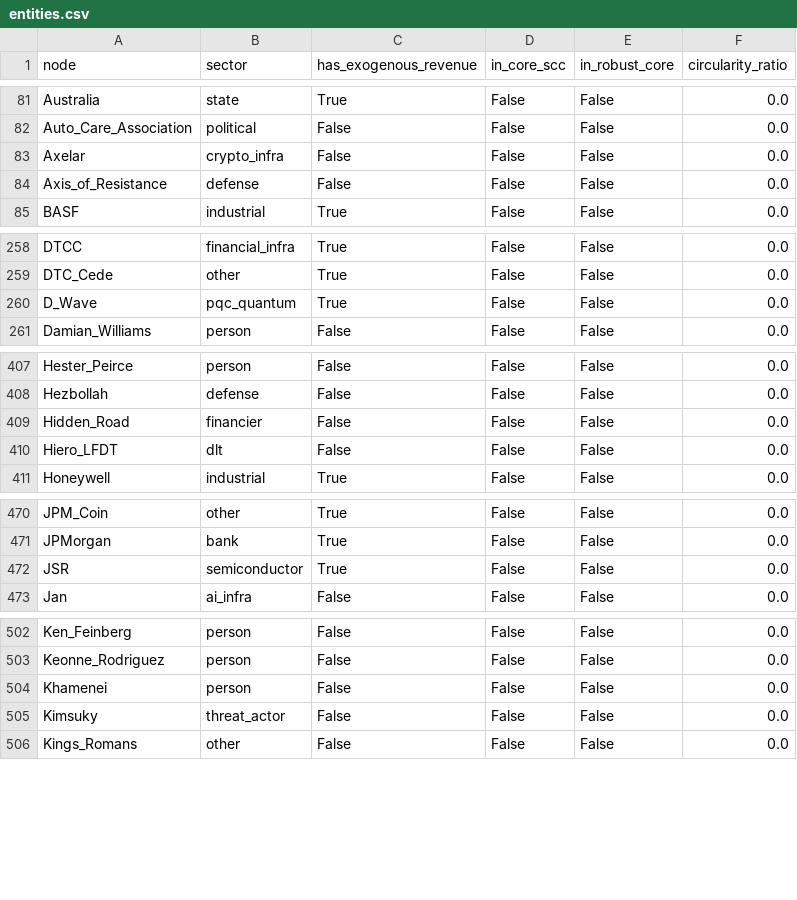
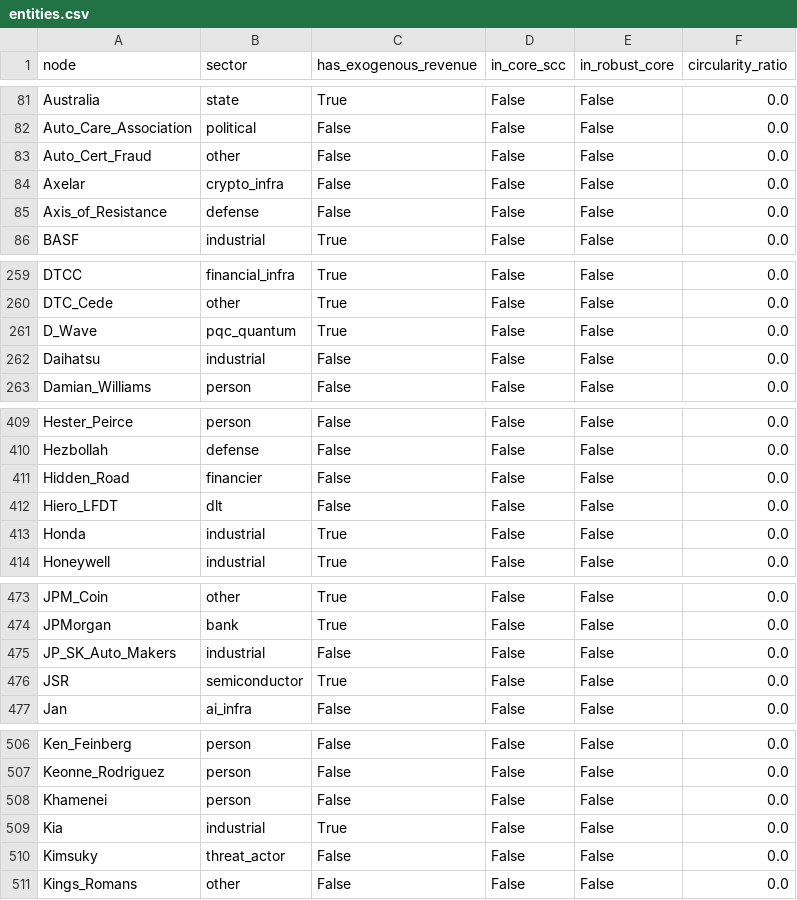
Before and after one commit to pq-cybarg/bubble-map, a CSV file: data/entities.csv, drawn as a sheet; only a part is shown, gaps mark what is left out; the diff covers the shown part only.

```diff
--- a/data/entities.csv
+++ b/data/entities.csv
@@ -82,2 +82,3 @@ Australia,state,True,False,False,0.0
 Auto_Care_Association,political,False,False,False,0.0
+Auto_Cert_Fraud,other,False,False,False,0.0
 Axelar,crypto_infra,False,False,False,0.0
@@ -260,2 +261,3 @@ DTC_Cede,other,True,False,False,0.0
 D_Wave,pqc_quantum,True,False,False,0.0
+Daihatsu,industrial,False,False,False,0.0
 Damian_Williams,person,False,False,False,0.0
@@ -410,2 +412,3 @@ Hidden_Road,financier,False,False,False,0.0
 Hiero_LFDT,dlt,False,False,False,0.0
+Honda,industrial,True,False,False,0.0
 Honeywell,industrial,True,False,False,0.0
@@ -471,2 +474,3 @@ JPM_Coin,other,True,False,False,0.0
 JPMorgan,bank,True,False,False,0.0
+JP_SK_Auto_Makers,industrial,False,False,False,0.0
 JSR,semiconductor,True,False,False,0.0
@@ -504,2 +508,3 @@ Keonne_Rodriguez,person,False,False,False,0.0
 Khamenei,person,False,False,False,0.0
+Kia,industrial,True,False,False,0.0
 Kimsuky,threat_actor,False,False,False,0.0
```
Also changed, not shown: 6 added rows and 1 edited cell elsewhere in this file, data/edges.csv, 20 other files.
